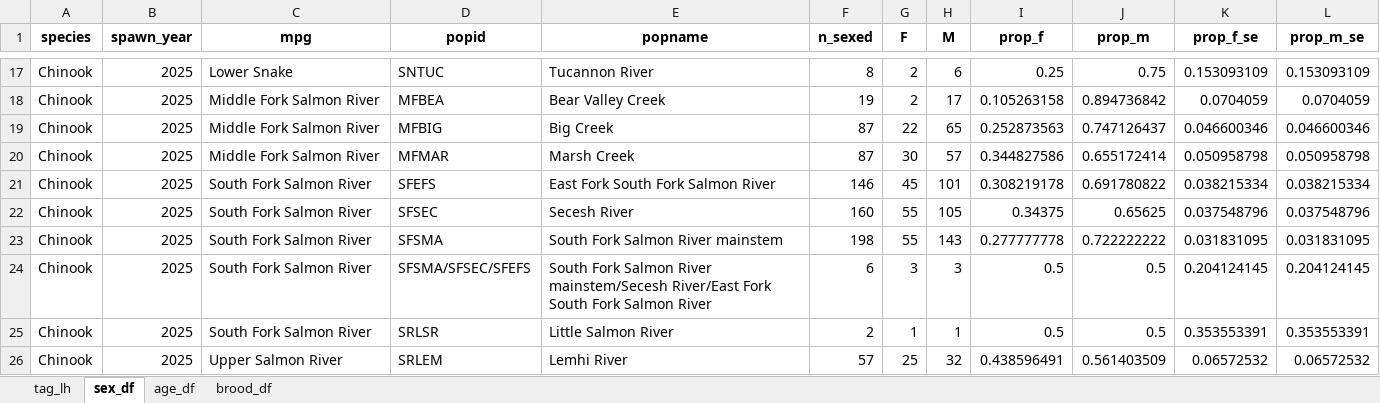
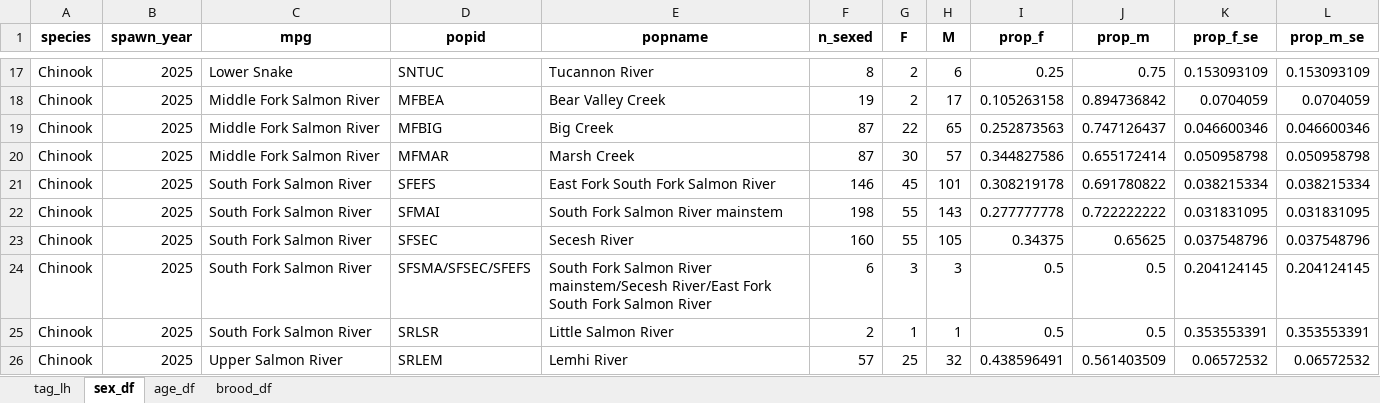
Before and after one commit to NPTfisheries/SnakeRiverFishStatus, an Excel workbook: output/life_history/Chinook_SY2025_lh_summary.xlsx, sheet sex_df, drawn as a sheet; only a part is shown, gaps mark what is left out; values as stored, in another font and other column widths than the file's, no borders; removed rows and columns are numbered as before the commit, all else as after; the diff names each change by its address in the sheet, - before the commit and + after, or states it on an @@ line.

Commit message:
recoded SFSMA to SFMAI in chnk lh summaries

```diff
--- a/output/life_history/Chinook_SY2025_lh_summary.xlsx (sheet sex_df)
+++ b/output/life_history/Chinook_SY2025_lh_summary.xlsx (sheet sex_df)
+row 22: Chinook | 2025 | South Fork Salmon River | SFMAI | South Fork Salmon River mainstem | 198 | 55 | 143 | 0.277777778 | 0.722222222 | 0.031831095 | 0.031831095
-row 23: Chinook | 2025 | South Fork Salmon River | SFSMA | South Fork Salmon River mainstem | 198 | 55 | 143 | 0.277777778 | 0.722222222 | 0.031831095 | 0.031831095
```
Also changed, not shown: sheet tag_lh, sheet age_df, sheet brood_df, output/life_history/Chinook_SY2013_lh_summary.xlsx, output/life_history/Chinook_SY2014_lh_summary.xlsx, 12 other files.
